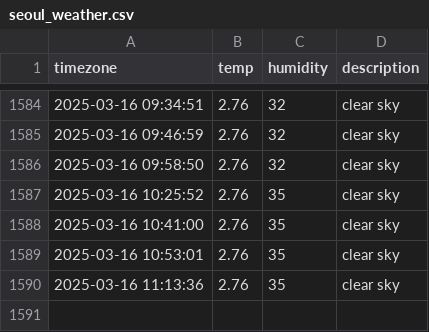
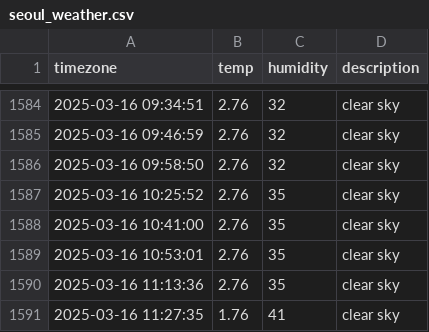
Before and after one commit to jhyang1203/seoul_weather, a CSV file: seoul_weather.csv, drawn as a sheet; only a part is shown, gaps mark what is left out; the diff names each change by its address in the sheet, - before the commit and + after, or states it on an @@ line.

```diff
--- a/seoul_weather.csv
+++ b/seoul_weather.csv
+row 1591: 2025-03-16 11:27:35 | 1.76 | 41 | clear sky
```
